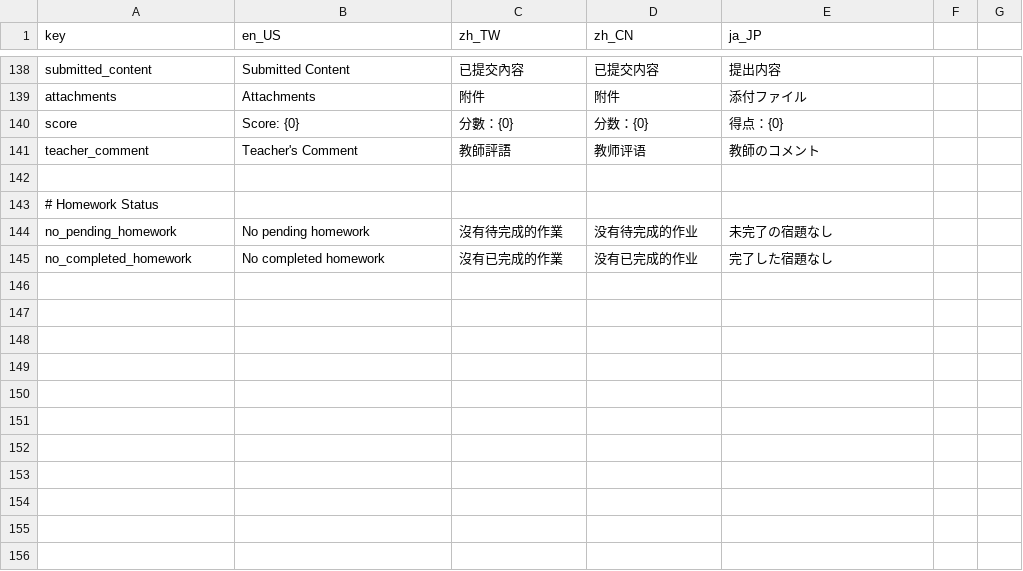
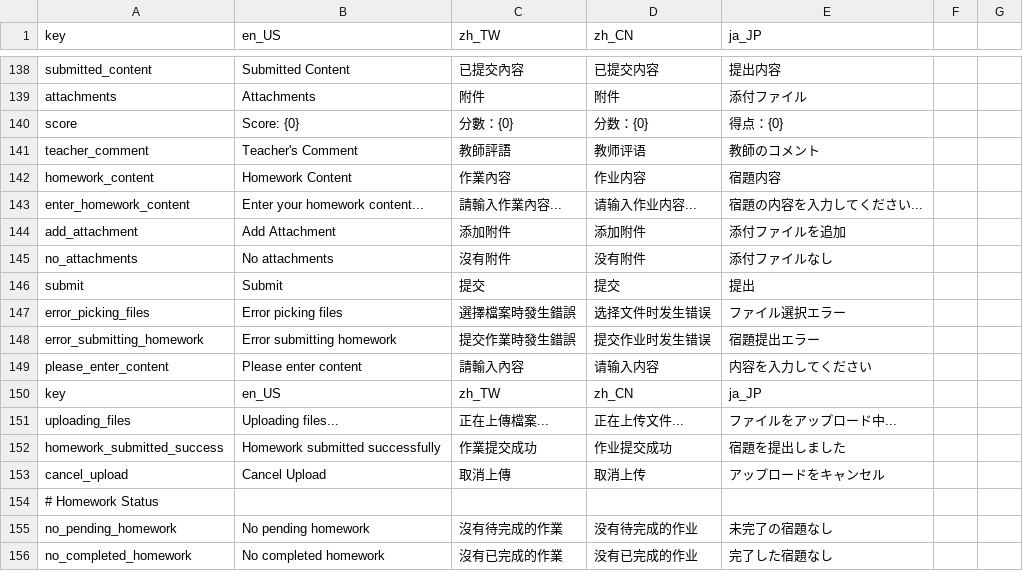
Before and after one commit to mnba3223/EduHub, a CSV file: assets/translations/translations.csv, drawn as a sheet; only a part is shown, gaps mark what is left out; the diff names each change by its address in the sheet, - before the commit and + after, or states it on an @@ line.

```diff
--- a/assets/translations/translations.csv
+++ b/assets/translations/translations.csv
-row 142: (empty)
+row 142: homework_content | Homework Content | 作業內容 | 作业内容 | 宿題内容
+row 143: enter_homework_content | Enter your homework content... | 請輸入作業內容... | 请输入作业内容... | 宿題の内容を入力してください...
+row 144: add_attachment | Add Attachment | 添加附件 | 添加附件 | 添付ファイルを追加
+row 145: no_attachments | No attachments | 沒有附件 | 没有附件 | 添付ファイルなし
+row 146: submit | Submit | 提交 | 提交 | 提出
+row 147: error_picking_files | Error picking files | 選擇檔案時發生錯誤 | 选择文件时发生错误 | ファイル選択エラー
+row 148: error_submitting_homework | Error submitting homework | 提交作業時發生錯誤 | 提交作业时发生错误 | 宿題提出エラー
+row 149: please_enter_content | Please enter content | 請輸入內容 | 请输入内容 | 内容を入力してください
+row 150: key | en_US | zh_TW | zh_CN | ja_JP
+row 151: uploading_files | Uploading files... | 正在上傳檔案... | 正在上传文件... | ファイルをアップロード中...
+row 152: homework_submitted_success | Homework submitted successfully | 作業提交成功 | 作业提交成功 | 宿題を提出しました
+row 153: cancel_upload | Cancel Upload | 取消上傳 | 取消上传 | アップロードをキャンセル
```
Also changed, not shown: 43 other files.
